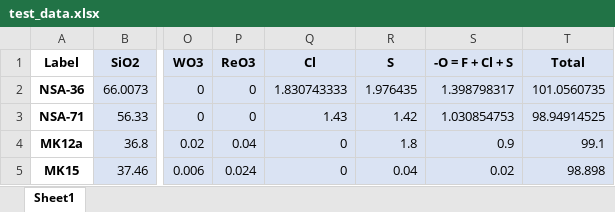
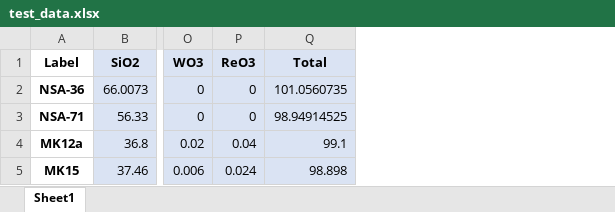
Before and after one commit to kaylai/MetalSilicateFO2, an Excel workbook: test_data.xlsx, sheet Sheet1, drawn as a sheet; only a part is shown, gaps mark what is left out; values as stored, in another font and other column widths than the file's, no borders; the diff names each change by its address in the sheet, - before the commit and + after, or states it on an @@ line.

```diff
--- a/test_data.xlsx (sheet Sheet1)
+++ b/test_data.xlsx (sheet Sheet1)
-column Q (Cl), rows 2-5: 1.830743333 | 1.43 | 0 | 0
-column R (S), rows 2-5: 1.976435 | 1.42 | 1.8 | 0.04
-column S (-O = F + Cl + S), rows 2-5: 1.398798317 | 1.030854753 | 0.9 | 0.02
```
Also changed, not shown: 15 other files.
